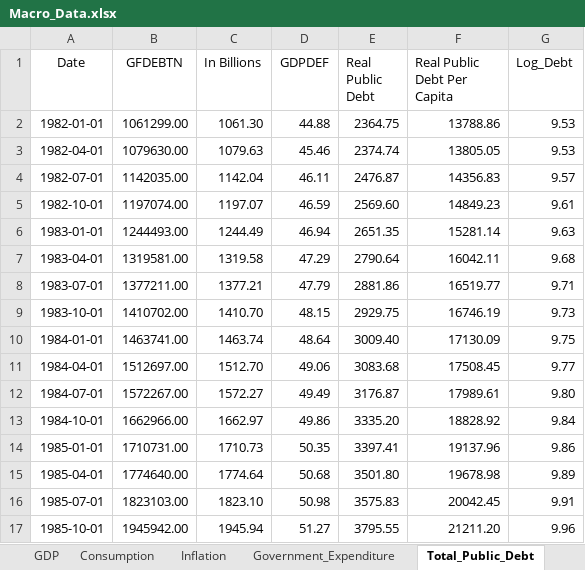
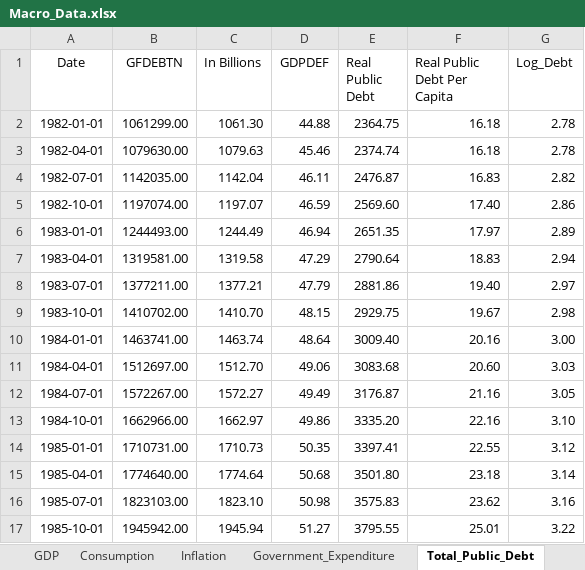
Before and after one commit to diazsangeve-lab/Macro-Project, an Excel workbook: data/Macro_Data.xlsx, sheet Total_Public_Debt, drawn as a sheet; only a part is shown; values as stored, in another font and other column widths than the file's, no borders; the diff covers the shown part only; the diff names each change by its address in the sheet, - before the commit and + after, or states it on an @@ line.

Commit message:
Updating Working Age Population
I had to change from 16+ to 16-64 working age population to get the right per capita terms.

```diff
--- a/data/Macro_Data.xlsx (sheet Total_Public_Debt)
+++ b/data/Macro_Data.xlsx (sheet Total_Public_Debt)
-F2 (Real Public Debt Per Capita): 13788.86
+F2 (Real Public Debt Per Capita): 16.18
-G2:G3 (Log_Debt): 9.53
+G2:G3 (Log_Debt): 2.78
-F3 (Real Public Debt Per Capita): 13805.05
+F3 (Real Public Debt Per Capita): 16.18
-F4 (Real Public Debt Per Capita): 14356.83
+F4 (Real Public Debt Per Capita): 16.83
-G4 (Log_Debt): 9.57
+G4 (Log_Debt): 2.82
-F5 (Real Public Debt Per Capita): 14849.23
+F5 (Real Public Debt Per Capita): 17.40
-G5 (Log_Debt): 9.61
+G5 (Log_Debt): 2.86
-F6 (Real Public Debt Per Capita): 15281.14
+F6 (Real Public Debt Per Capita): 17.97
-G6 (Log_Debt): 9.63
+G6 (Log_Debt): 2.89
-F7 (Real Public Debt Per Capita): 16042.11
+F7 (Real Public Debt Per Capita): 18.83
-G7 (Log_Debt): 9.68
+G7 (Log_Debt): 2.94
-F8 (Real Public Debt Per Capita): 16519.77
+F8 (Real Public Debt Per Capita): 19.40
-G8 (Log_Debt): 9.71
+G8 (Log_Debt): 2.97
-F9 (Real Public Debt Per Capita): 16746.19
+F9 (Real Public Debt Per Capita): 19.67
-G9 (Log_Debt): 9.73
+G9 (Log_Debt): 2.98
-F10 (Real Public Debt Per Capita): 17130.09
+F10 (Real Public Debt Per Capita): 20.16
-G10 (Log_Debt): 9.75
+G10 (Log_Debt): 3.00
-F11 (Real Public Debt Per Capita): 17508.45
+F11 (Real Public Debt Per Capita): 20.60
-G11 (Log_Debt): 9.77
+G11 (Log_Debt): 3.03
-F12 (Real Public Debt Per Capita): 17989.61
+F12 (Real Public Debt Per Capita): 21.16
-G12 (Log_Debt): 9.80
+G12 (Log_Debt): 3.05
-F13 (Real Public Debt Per Capita): 18828.92
+F13 (Real Public Debt Per Capita): 22.16
-G13 (Log_Debt): 9.84
+G13 (Log_Debt): 3.10
-F14 (Real Public Debt Per Capita): 19137.96
+F14 (Real Public Debt Per Capita): 22.55
-G14 (Log_Debt): 9.86
+G14 (Log_Debt): 3.12
-F15 (Real Public Debt Per Capita): 19678.98
+F15 (Real Public Debt Per Capita): 23.18
-G15 (Log_Debt): 9.89
+G15 (Log_Debt): 3.14
-F16 (Real Public Debt Per Capita): 20042.45
+F16 (Real Public Debt Per Capita): 23.62
-G16 (Log_Debt): 9.91
+G16 (Log_Debt): 3.16
-F17 (Real Public Debt Per Capita): 21211.20
+F17 (Real Public Debt Per Capita): 25.01
-G17 (Log_Debt): 9.96
+G17 (Log_Debt): 3.22
```
Also changed, not shown: 1 removed row and 318 edited cells elsewhere in this sheet, sheet Logged Data, sheet GDP, sheet Consumption, sheet Working_Age_Population, sheet Government_Expenditure, sheet Inflation, formulas that keep their value, 3 other files.
